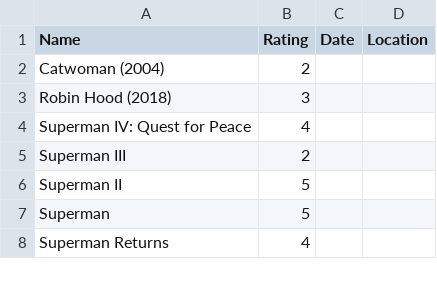
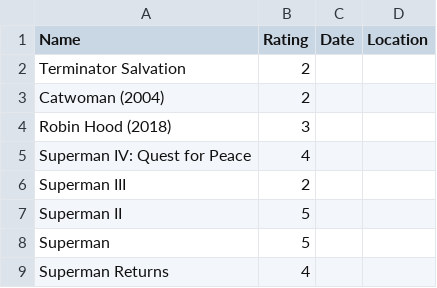
Before and after one commit to rajBar/movies, a CSV file: _data/movie-ratings.csv, drawn as a sheet; only a part is shown.

Commit message:
added Terminator Salvation to movie list

```diff
--- a/_data/movie-ratings.csv
+++ b/_data/movie-ratings.csv
@@ -1,2 +1,3 @@
 Name,Rating,Date,Location
+Terminator Salvation, 2
 Catwoman (2004), 2
```
